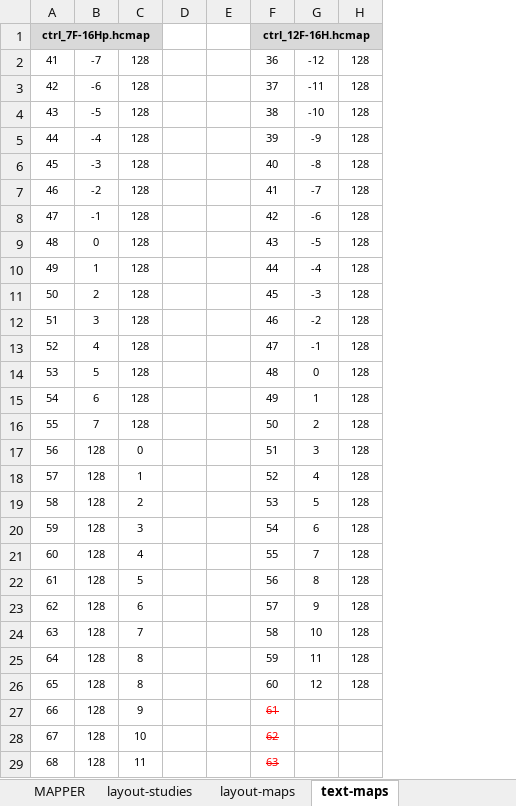
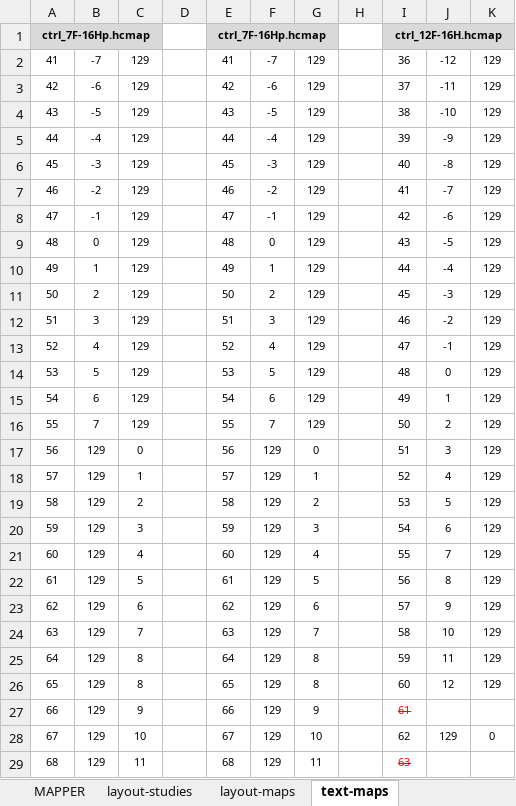
Before and after one commit to IndustrieCreative/Harmonicarium, an Excel workbook: keymaps/_mapping-tools/keymapping-tool.xlsx, sheet text-maps, drawn as a sheet; only a part is shown; values as stored, in another font and other column widths than the file's, no borders; addresses are those after the commit; the diff covers the shown part only; the diff names each change by its address in the sheet, - before the commit and + after, or states it on an @@ line.

```diff
--- a/keymaps/_mapping-tools/keymapping-tool.xlsx (sheet text-maps)
+++ b/keymaps/_mapping-tools/keymapping-tool.xlsx (sheet text-maps)
+column E, rows 1-29: ctrl_7F-16Hp.hcmap | 41 | 42 | 43 | 44 | 45 | 46 | 47 | 48 | 49 | 50 | 51 | 52 | 53 | 54 | 55 | 56 | 57 | 58 | 59 | 60 | 61 | 62 | 63 | 64 | 65 | 66 | 67 | 68
+column F, rows 2-29: -7 | -6 | -5 | -4 | -3 | -2 | -1 | 0 | 1 | 2 | 3 | 4 | 5 | 6 | 7 | 129 | 129 | 129 | 129 | 129 | 129 | 129 | 129 | 129 | 129 | 129 | 129 | 129
+column G, rows 2-29: 129 | 129 | 129 | 129 | 129 | 129 | 129 | 129 | 129 | 129 | 129 | 129 | 129 | 129 | 129 | 0 | 1 | 2 | 3 | 4 | 5 | 6 | 7 | 8 | 8 | 9 | 10 | 11
-C2:C16: 128
+C2:C16: 129
-K2:K26: 128
+K2:K26: 129
-B17:B29: 128
+B17:B29: 129
@@ I28 strikethrough: on → off, text colour: #FF0000 → black @@
-J28: (empty)
+J28: 129
-K28: (empty)
+K28: 0
```
Also changed, not shown: 23 edited cells elsewhere in this sheet, sheet layout-maps, hidden cells.
